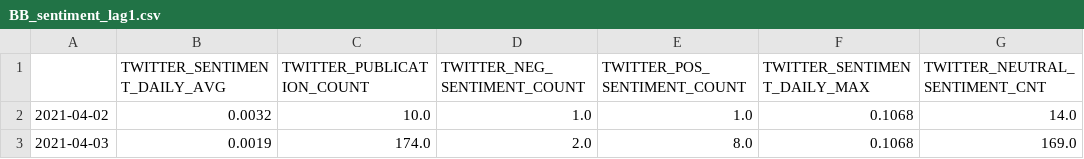
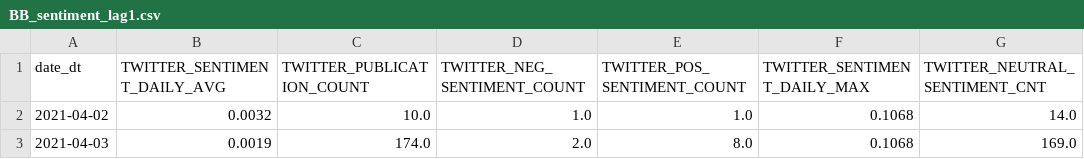
Before and after one commit to nogibjj/Flamingo-ML, a CSV file: Data/BB_sentiment_lag1.csv, drawn as a sheet; only a part is shown; the diff names each change by its address in the sheet, - before the commit and + after, or states it on an @@ line.

```diff
--- a/Data/BB_sentiment_lag1.csv
+++ b/Data/BB_sentiment_lag1.csv
-A1: (empty)
+A1: date_dt
```
Also changed, not shown: Data/BTC_direction.csv, Data/BTC_magnitude.csv, 7 other files.
